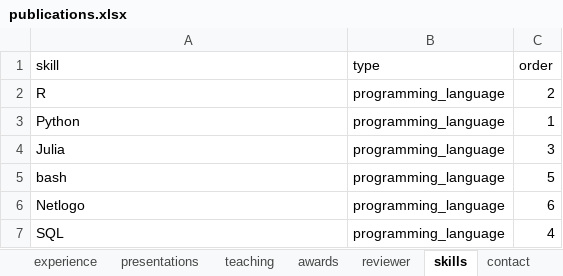
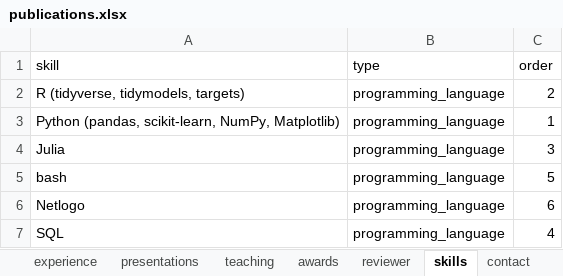
Before and after one commit to mrguyperson/homepage, an Excel workbook: cv/publications.xlsx, sheet skills, drawn as a sheet; only a part is shown; values as stored, in another font and other column widths than the file's, no borders; the diff names each change by its address in the sheet, - before the commit and + after, or states it on an @@ line.

```diff
--- a/cv/publications.xlsx (sheet skills)
+++ b/cv/publications.xlsx (sheet skills)
-A2 (skill): R
+A2 (skill): R (tidyverse, tidymodels, targets)
-A3 (skill): Python
+A3 (skill): Python (pandas, scikit-learn, NumPy, Matplotlib)
```
Also changed, not shown: sheet experience, sheet presentations, 4 other files.
